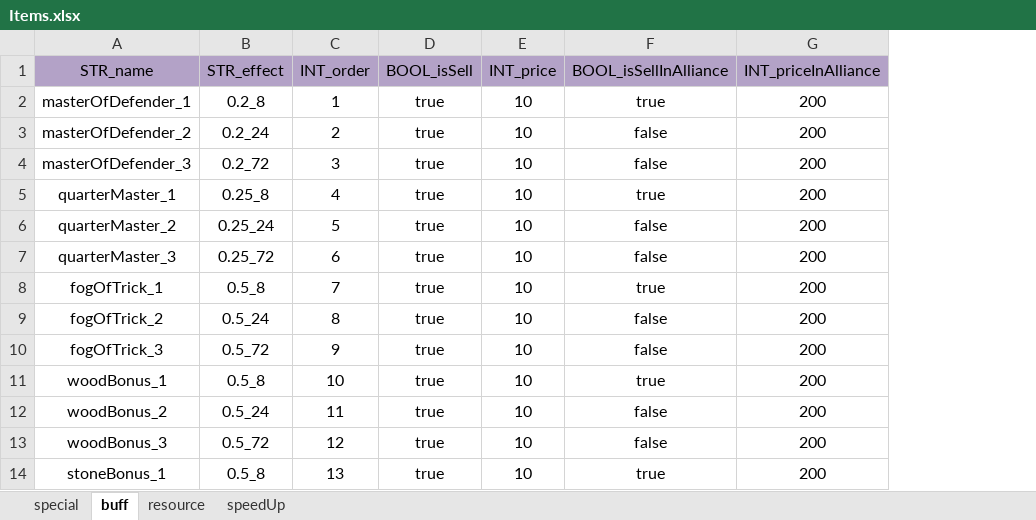
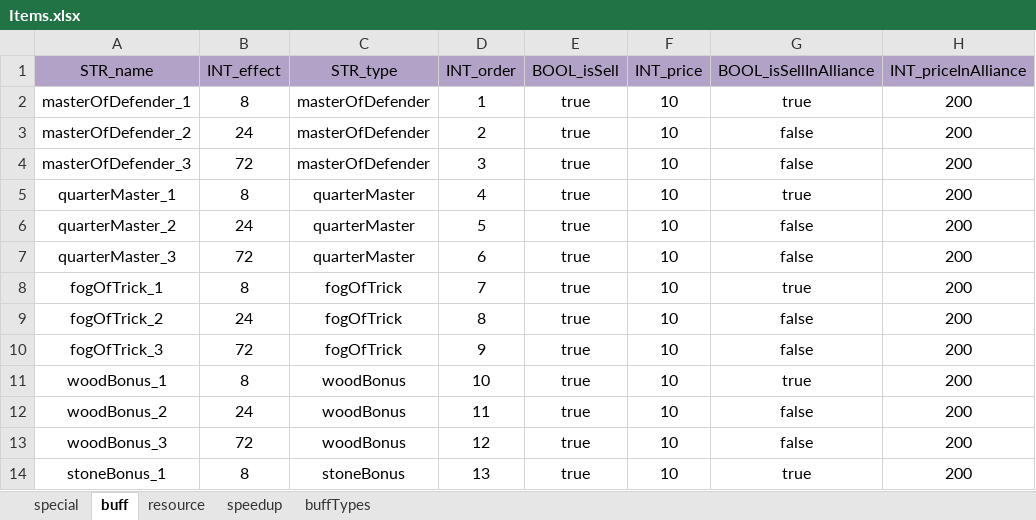
Before and after one commit to ModunZhang/kod_client, an Excel workbook: gameData/shared/Items.xlsx, sheet buff, drawn as a sheet; only a part is shown; values as stored, in another font and other column widths than the file's, no borders; removed rows and columns are numbered as before the commit, all else as after; the diff names each change by its address in the sheet, - before the commit and + after, or states it on an @@ line.

```diff
--- a/gameData/shared/Items.xlsx (sheet buff)
+++ b/gameData/shared/Items.xlsx (sheet buff)
-sheet tab: speedUp
+sheet tab: speedup
+sheet tab: buffTypes
-column B (STR_effect), rows 2-14: 0.2_8 | 0.2_24 | 0.2_72 | 0.25_8 | 0.25_24 | 0.25_72 | 0.5_8 | 0.5_24 | 0.5_72 | 0.5_8 | 0.5_24 | 0.5_72 | 0.5_8
+column B (INT_effect), rows 2-14: 8 | 24 | 72 | 8 | 24 | 72 | 8 | 24 | 72 | 8 | 24 | 72 | 8
+column C (STR_type), rows 2-14: masterOfDefender | masterOfDefender | masterOfDefender | quarterMaster | quarterMaster | quarterMaster | fogOfTrick | fogOfTrick | fogOfTrick | woodBonus | woodBonus | woodBonus | stoneBonus
```
Also changed, not shown: sheet special, sheet speedup, sheet resource, gameData/shared/AllianceInitData.xlsx, gameData/shared/DragonEquipments.xlsx, 16 other files.
